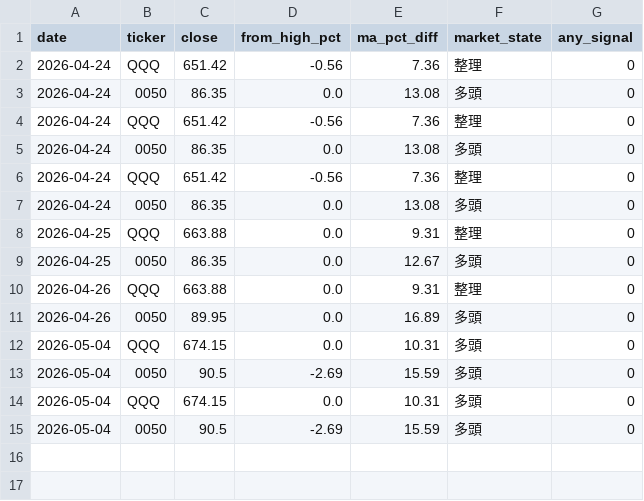
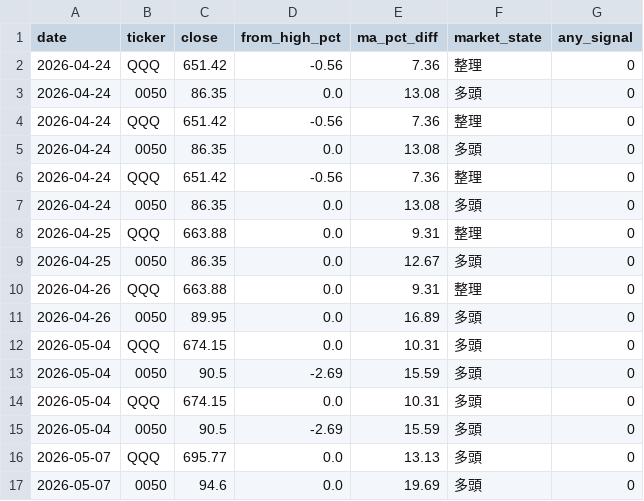
Before and after one commit to JenniTzu/tw-backtest-portal, a CSV file: data/scanner_log.csv, drawn as a sheet; the diff names each change by its address in the sheet, - before the commit and + after, or states it on an @@ line.

```diff
--- a/data/scanner_log.csv
+++ b/data/scanner_log.csv
+row 16: 2026-05-07 | QQQ | 695.77 | 0.0 | 13.13 | 多頭 | 0
+row 17: 2026-05-07 | 0050 | 94.6 | 0.0 | 19.69 | 多頭 | 0
```
Also changed, not shown: 1 other file.
